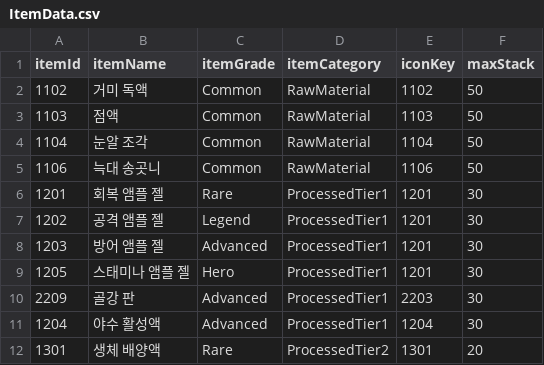
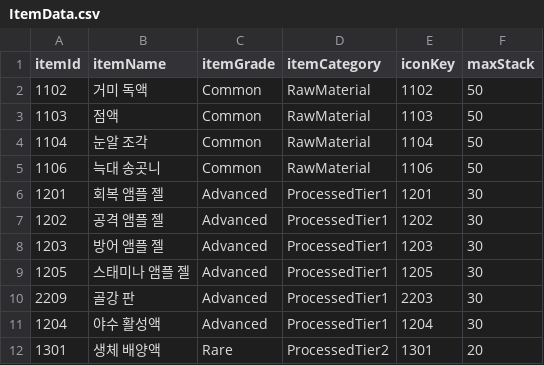
Before and after one commit to solmin020619/TimeKov, a CSV file: Documentation/sheet_backup/ItemData.csv, drawn as a sheet; only a part is shown.

```diff
--- a/Documentation/sheet_backup/ItemData.csv
+++ b/Documentation/sheet_backup/ItemData.csv
@@ -5,6 +5,6 @@ itemId,itemName,itemGrade,itemCategory,iconKey,maxStack
 1106,늑대 송곳니,Common,RawMaterial,1106,50
-1201,회복 앰플 젤,Rare,ProcessedTier1,1201,30
-1202,공격 앰플 젤,Legend,ProcessedTier1,1201,30
-1203,방어 앰플 젤,Advanced,ProcessedTier1,1201,30
-1205,스태미나 앰플 젤,Hero,ProcessedTier1,1201,30
+1201,회복 앰플 젤,Advanced,ProcessedTier1,1201,30
+1202,공격 앰플 젤,Advanced,ProcessedTier1,1202,30
+1203,방어 앰플 젤,Advanced,ProcessedTier1,1203,30
+1205,스태미나 앰플 젤,Advanced,ProcessedTier1,1205,30
 2209,골강 판,Advanced,ProcessedTier1,2203,30
```
Also changed, not shown: Documentation/sheet_backup/Localization.csv, 6 other files.
